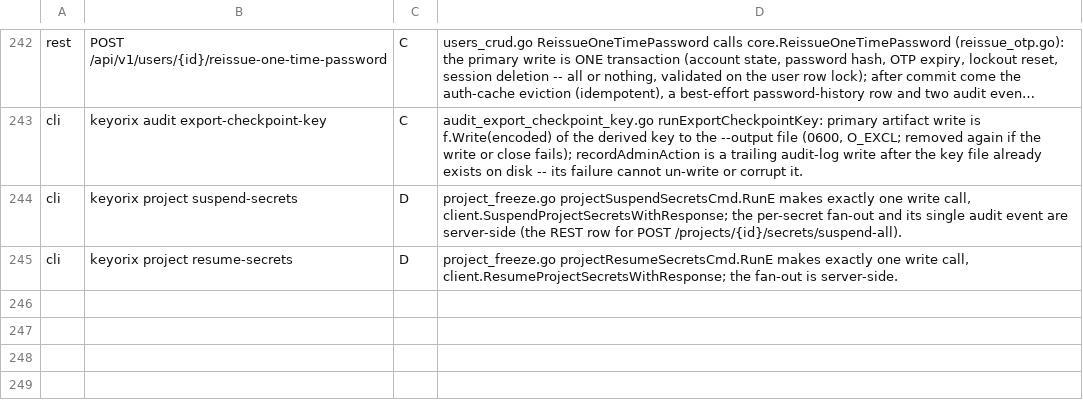
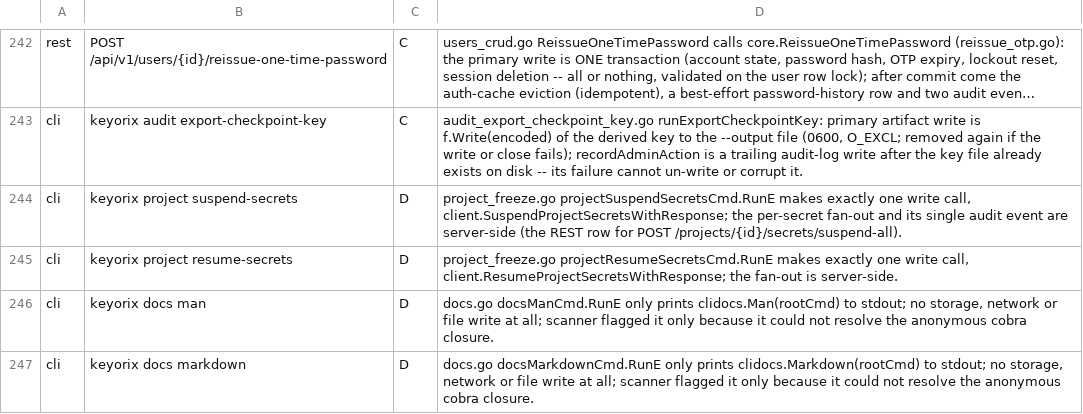
Before and after one commit to devops-city/keyorix, a TSV file: docs/state-map/class-overrides.tsv, drawn as a sheet; only a part is shown, gaps mark what is left out; long unchanged cells end in ….

Commit message:
fix(cli): regenerate CLI reference and state map after merging main
The reference and man page were stale against main's new flags and commands;
the state map gained the docs command (two print-only rows triaged D in
class-overrides.tsv so the REVIEW ratchet stays at 9).

Signed-off-by: Andrei Beshkov <andrey.beshkov@gmail.com>

```diff
--- a/docs/state-map/class-overrides.tsv
+++ b/docs/state-map/class-overrides.tsv
@@ -245 +245,3 @@ cli	keyorix project suspend-secrets	D	project_freeze.go projectSuspendSecretsCmd
 cli	keyorix project resume-secrets	D	project_freeze.go projectResumeSecretsCmd.RunE makes exactly one write call, client.ResumeProjectSecretsWithResponse; the fan-out is server-side.
+cli	keyorix docs man	D	docs.go docsManCmd.RunE only prints clidocs.Man(rootCmd) to stdout; no storage, network or file write at all; scanner flagged it only because it could not resolve the anonymous cobra closure.
+cli	keyorix docs markdown	D	docs.go docsMarkdownCmd.RunE only prints clidocs.Markdown(rootCmd) to stdout; no storage, network or file write at all; scanner flagged it only because it could not resolve the anonymous cobra closure.
```
Also changed, not shown: docs/state-map/entrypoints.tsv, 2 other files.
